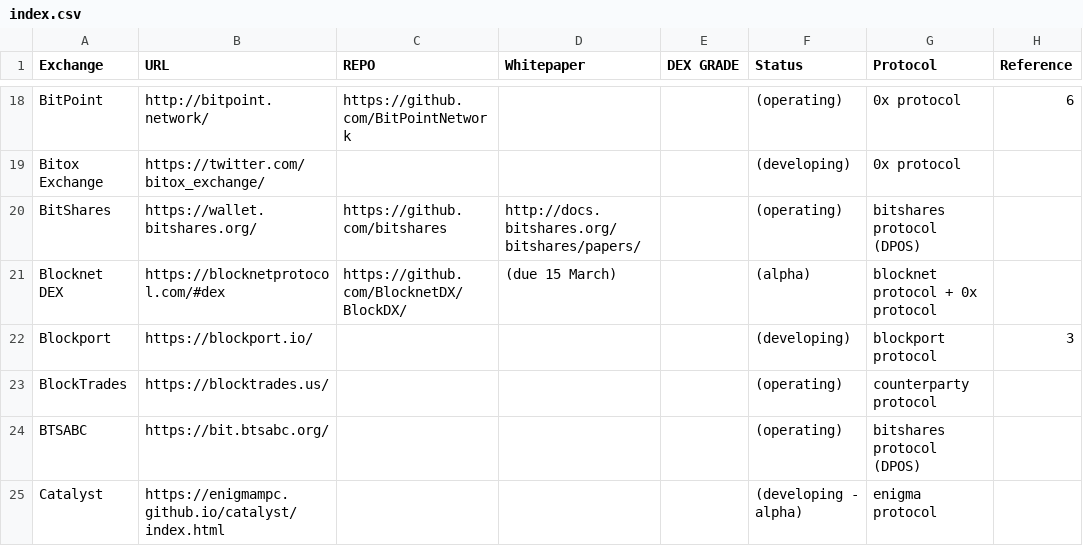
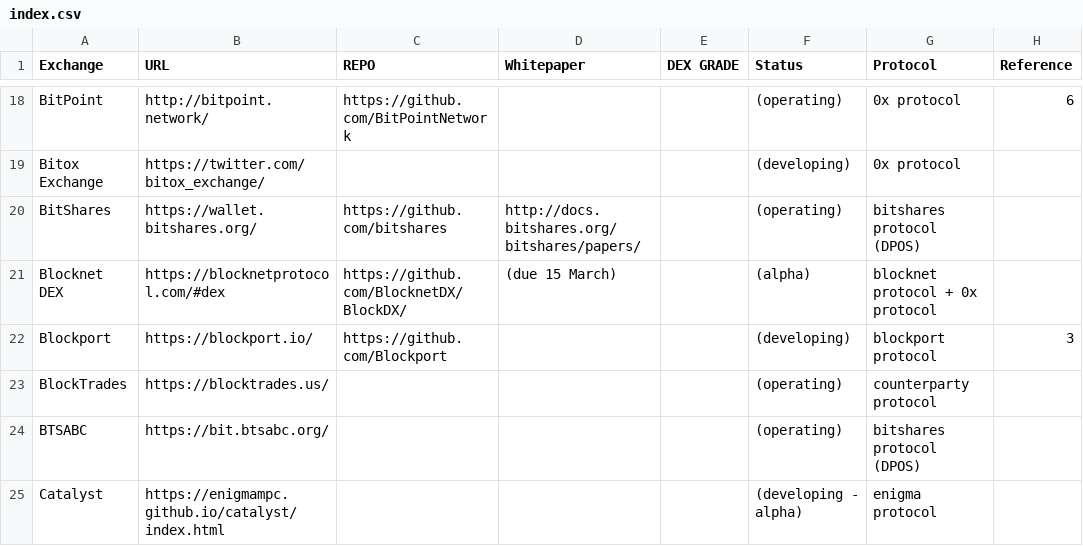
Before and after one commit to eliooses/BTCards, a CSV file: index.csv, drawn as a sheet; only a part is shown, gaps mark what is left out.

Commit message:
Blockport updated

```diff
--- a/index.csv
+++ b/index.csv
@@ -21,3 +21,3 @@ BitShares, https://wallet.bitshares.org/, https://github.com/bitshares, http://d
 Blocknet DEX, https://blocknetprotocol.com/#dex, https://github.com/BlocknetDX/BlockDX/, (due 15 March), , (alpha), blocknet protocol + 0x protocol,
-Blockport, https://blockport.io/, , , , (developing), blockport protocol, 3
+Blockport, https://blockport.io/, https://github.com/Blockport, , , (developing), blockport protocol, 3
 BlockTrades, https://blocktrades.us/, , , , (operating), counterparty protocol,
```
Also changed, not shown: 1 other file.
